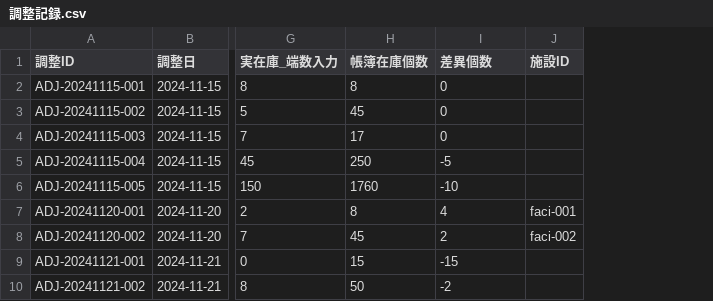
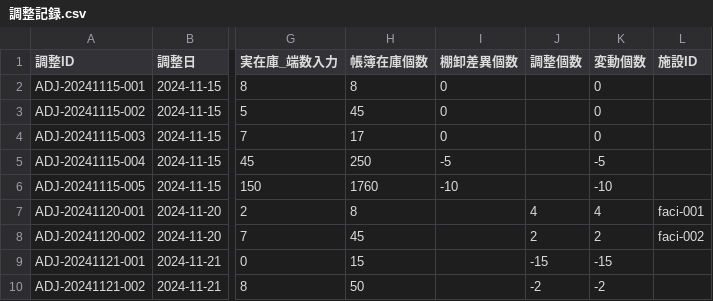
Before and after one commit to KurochanMasayan/sobani-dx, a CSV file: projects/medical-supplies-appsheet/data-model/csv-data/transactions/調整記録.csv, drawn as a sheet; only a part is shown, gaps mark what is left out; the diff names each change by its address in the sheet, - before the commit and + after, or states it on an @@ line.

```diff
--- a/projects/medical-supplies-appsheet/data-model/csv-data/transactions/調整記録.csv
+++ b/projects/medical-supplies-appsheet/data-model/csv-data/transactions/調整記録.csv
+column J (調整個数), rows 7-10: 4 | 2 | -15 | -2
+column K (変動個数), rows 2-10: 0 | 0 | 0 | -5 | -10 | 4 | 2 | -15 | -2
-I1: 差異個数
+I1: 棚卸差異個数
-I7 (棚卸差異個数): 4
+I7 (棚卸差異個数): (empty)
-I8 (棚卸差異個数): 2
+I8 (棚卸差異個数): (empty)
-I9 (棚卸差異個数): -15
+I9 (棚卸差異個数): (empty)
-I10 (棚卸差異個数): -2
+I10 (棚卸差異個数): (empty)
```
Also changed, not shown: projects/medical-supplies-appsheet/data-model/csv-data/masters/セットテンプレートマスタ.csv, projects/medical-supplies-appsheet/data-model/csv-data/masters/履歴管理.csv, 6 other files.
